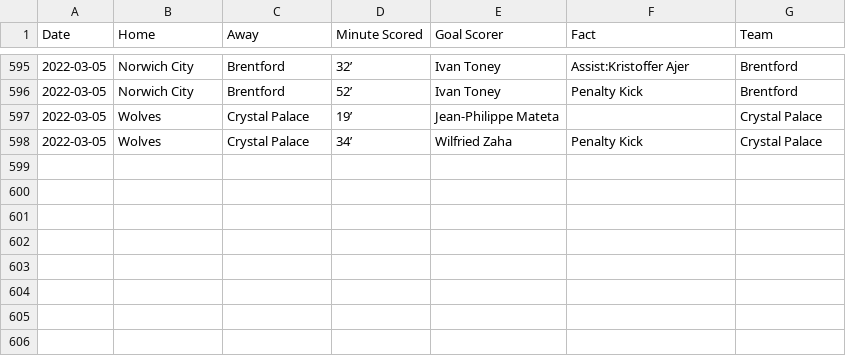
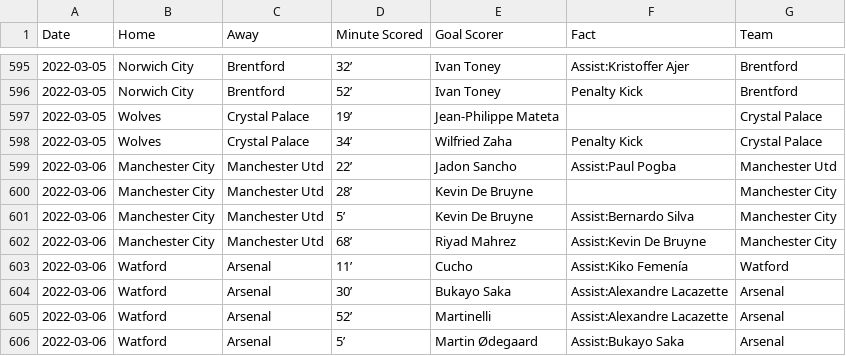
Before and after one commit to marvel308/marvel308.github.io, a CSV file: critical_data.csv, drawn as a sheet; only a part is shown, gaps mark what is left out.

```diff
--- a/critical_data.csv
+++ b/critical_data.csv
@@ -598 +598,9 @@ Date,Home,Away,Minute Scored,Goal Scorer,Fact,Team
 2022-03-05,Wolves,Crystal Palace,34’,Wilfried Zaha,Penalty Kick,Crystal Palace
+2022-03-06,Manchester City,Manchester Utd,22’,Jadon Sancho,Assist:Paul Pogba,Manchester Utd
+2022-03-06,Manchester City,Manchester Utd,28’,Kevin De Bruyne,,Manchester City
+2022-03-06,Manchester City,Manchester Utd,5’,Kevin De Bruyne,Assist:Bernardo Silva,Manchester City
+2022-03-06,Manchester City,Manchester Utd,68’,Riyad Mahrez,Assist:Kevin De Bruyne,Manchester City
+2022-03-06,Watford,Arsenal,11’,Cucho,Assist:Kiko Femenía,Watford
+2022-03-06,Watford,Arsenal,30’,Bukayo Saka,Assist:Alexandre Lacazette,Arsenal
+2022-03-06,Watford,Arsenal,52’,Martinelli,Assist:Alexandre Lacazette,Arsenal
+2022-03-06,Watford,Arsenal,5’,Martin Ødegaard,Assist:Bukayo Saka,Arsenal
```
Also changed, not shown: data.csv.
